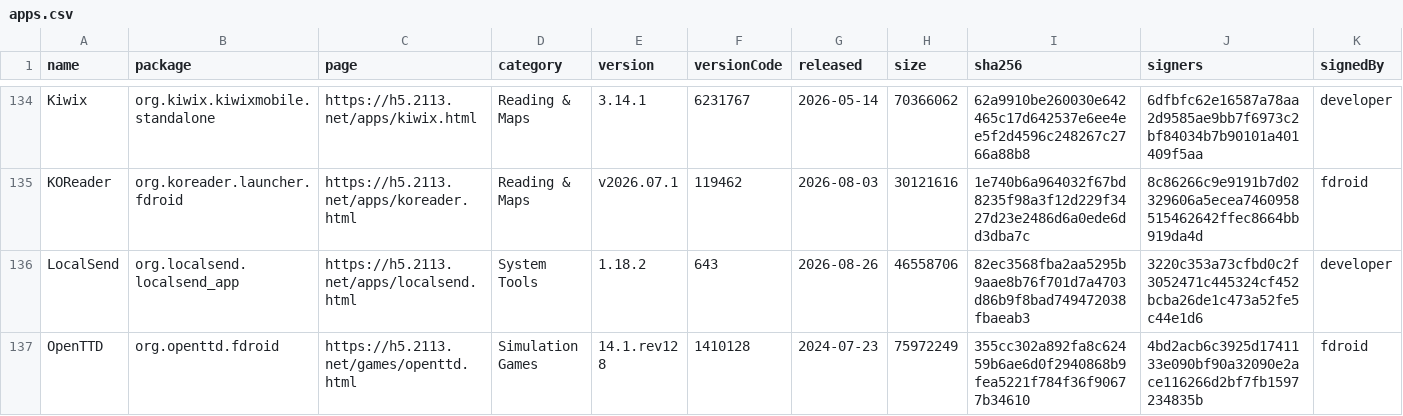
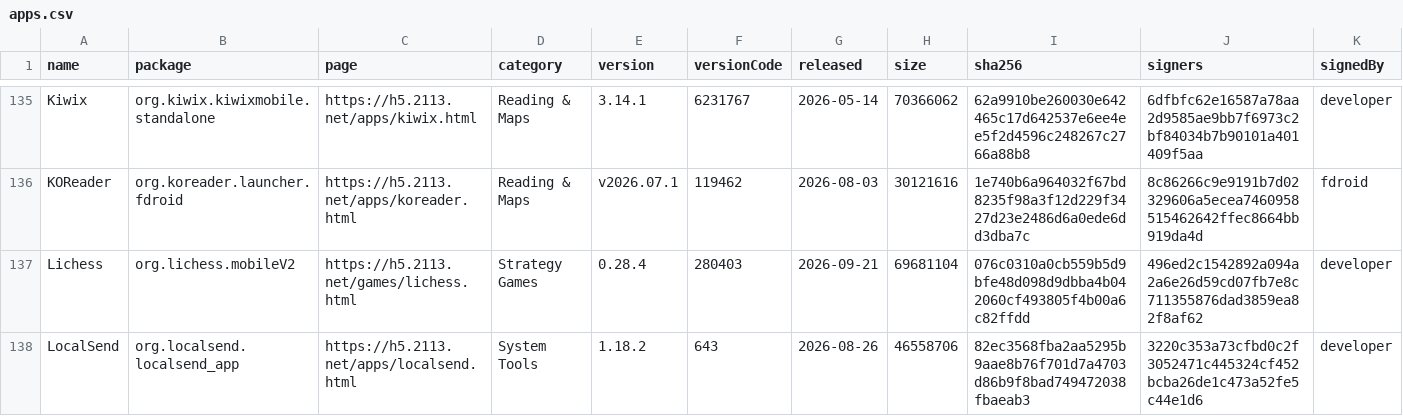
Before and after one commit to 2113apps/verified-android-apps, a CSV file: apps.csv, drawn as a sheet; only a part is shown, gaps mark what is left out; the shorter side is filled out with more unchanged rows; rows hold the shown columns only; the diff covers the shown part only; the diff names each change by its address in the sheet, - before the commit and + after, or states it on an @@ line.

```diff
--- a/apps.csv
+++ b/apps.csv
+row 137: Lichess | org.lichess.mobileV2 | https://h5.2113.net/games/lichess.html | Strategy Games | 0.28.4 | 280403 | 2026-09-21 | 69681104 | 076c0310a0cb559b5d9bfe48d098d9dbba4b042060cf493805f4b00a6c82ffdd | 496ed2c1542892a094a2a6e26d59cd07fb7e8c711355876dad3859ea82f8af62 | developer
```
Also changed, not shown: 3 added rows and 3 edited cells elsewhere in this file, 2 other files.
